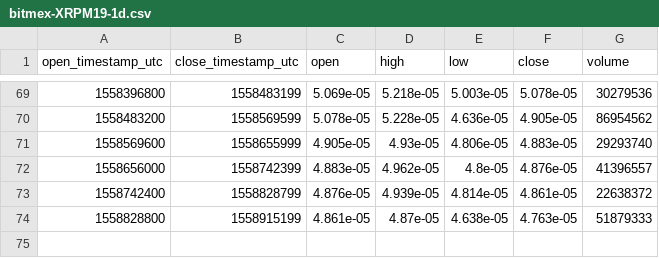
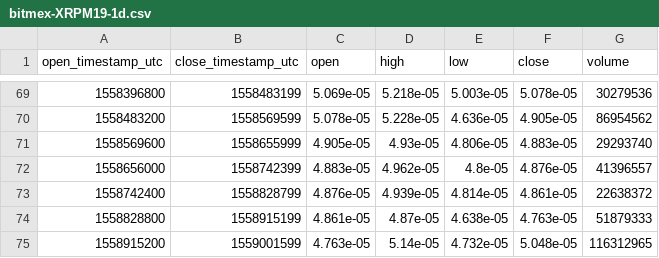
Before and after one commit to cryptobigbro/bitmex-XRPM19, a CSV file: bitmex-XRPM19-1d.csv, drawn as a sheet; only a part is shown, gaps mark what is left out.

```diff
--- a/bitmex-XRPM19-1d.csv
+++ b/bitmex-XRPM19-1d.csv
@@ -74 +74,2 @@ open_timestamp_utc,close_timestamp_utc,open,high,low,close,volume
 1558828800,1558915199,4.861e-05,4.87e-05,4.638e-05,4.763e-05,51879333
+1558915200,1559001599,4.763e-05,5.14e-05,4.732e-05,5.048e-05,116312965
```
Also changed, not shown: bitmex-XRPM19-1h.csv.
